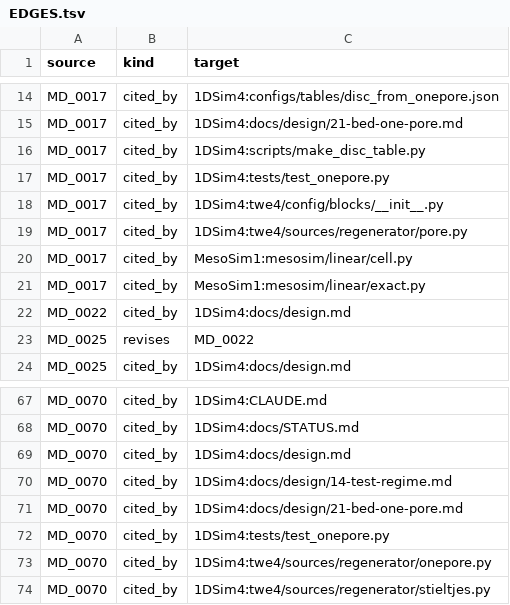
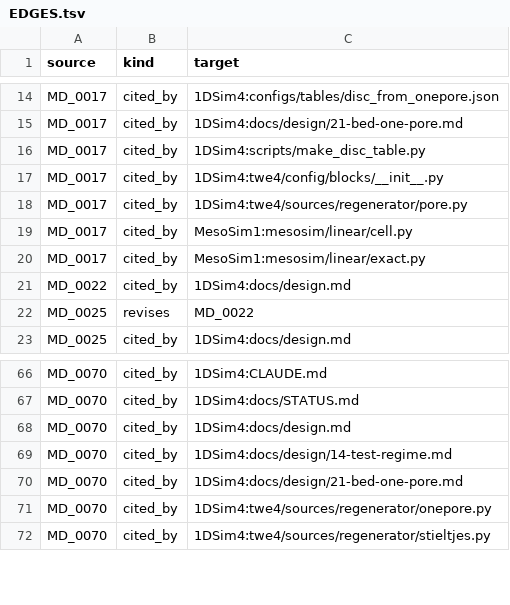
Before and after one commit to FluxTech-UG/math-dept, a TSV file: ledger/EDGES.tsv, drawn as a sheet; only a part is shown, gaps mark what is left out; the diff names each change by its address in the sheet, - before the commit and + after, or states it on an @@ line.

```diff
--- a/ledger/EDGES.tsv
+++ b/ledger/EDGES.tsv
-row 17: MD_0017 | cited_by | 1DSim4:tests/test_onepore.py
-row 72: MD_0070 | cited_by | 1DSim4:tests/test_onepore.py
```
Also changed, not shown: 3 other files.
